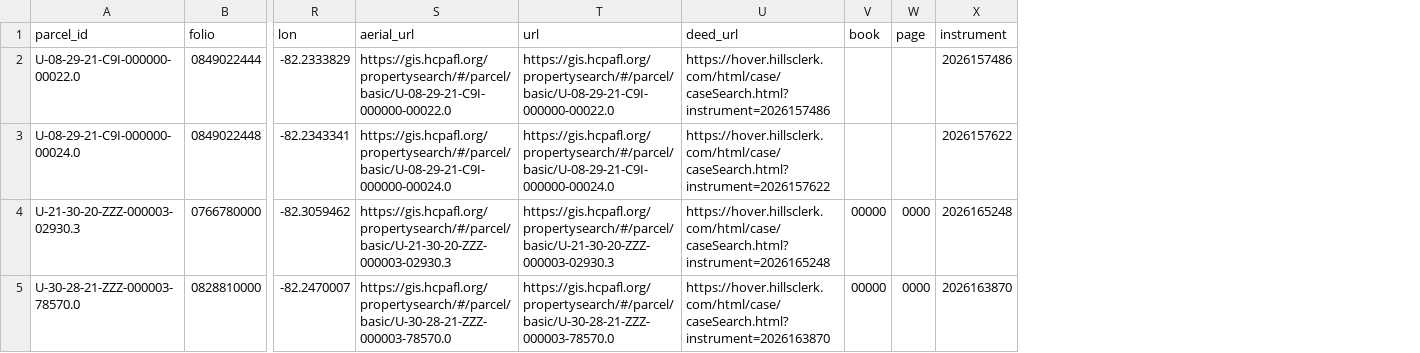
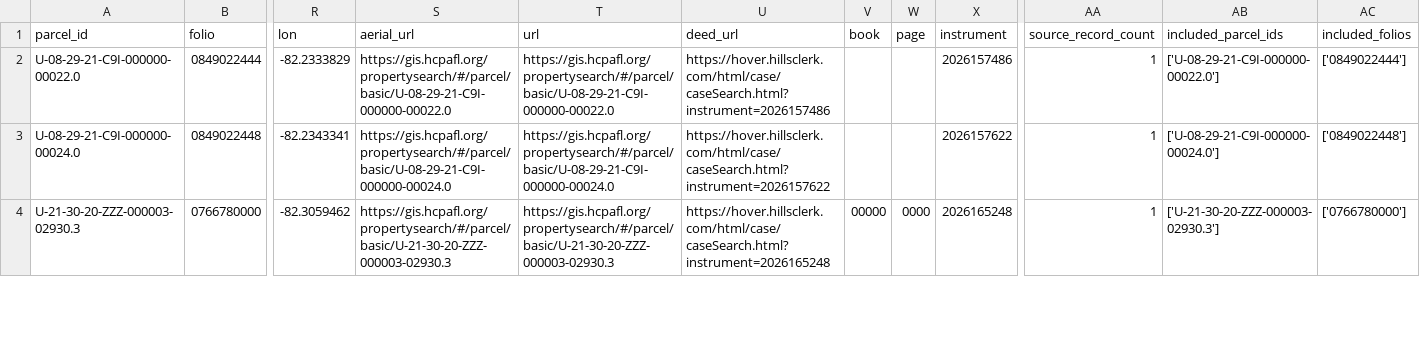
Before and after one commit to sheltr12/Eshenbaugh-Land-Company, a CSV file: hillsborough_vacant_land_comps_2026-05-20/hillsborough_new_comps_summary.csv, drawn as a sheet; only a part is shown, gaps mark what is left out; removed rows and columns are numbered as before the commit, all else as after; rows hold the shown columns only; the diff covers the shown part only; the diff names each change by its address in the sheet, - before the commit and + after, or states it on an @@ line.

Commit message:
Consolidate 2+ parcel comps and remove deed link

```diff
--- a/hillsborough_vacant_land_comps_2026-05-20/hillsborough_new_comps_summary.csv
+++ b/hillsborough_vacant_land_comps_2026-05-20/hillsborough_new_comps_summary.csv
+column AA (source_record_count), rows 2-4: all 1
+column AB (included_parcel_ids), rows 2-4: ['U-08-29-21-C9I-000000-00022.0'] | ['U-08-29-21-C9I-000000-00024.0'] | ['U-21-30-20-ZZZ-000003-02930.3']
+column AC (included_folios), rows 2-4: ['0849022444'] | ['0849022448'] | ['0766780000']
-row 5: U-30-28-21-ZZZ-000003-78570.0 | 0828810000 | -82.2470007 | https://gis.hcpafl.org/propertysearch/#/parcel/basic/U-30-28-21-ZZZ-000003-78570.0 | https://gis.hcpafl.org/propertysearch/#/parcel/basic/U-30-28-21-ZZZ-000003-78570.0 | https://hover.hillsclerk.com/html/case/caseSearch.html?instrument=2026163870 | 00000 | 0000 | 2026163870
```
Also changed, not shown: 5 removed rows and 24 edited cells elsewhere in this file, 7 other files.
